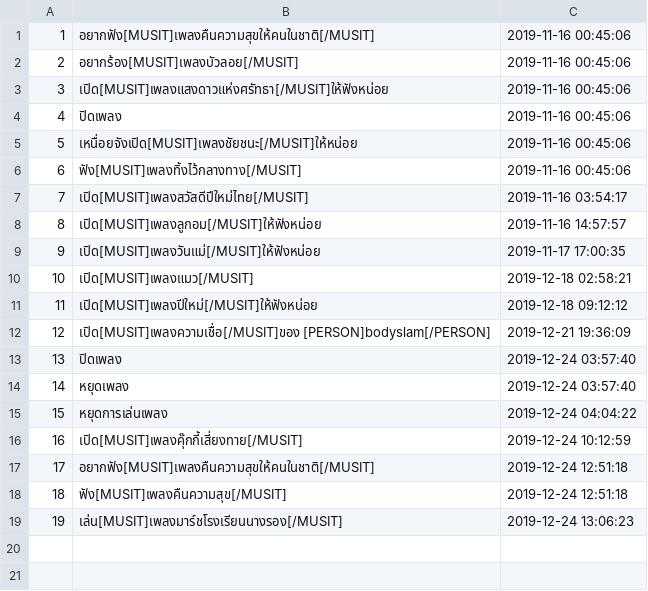
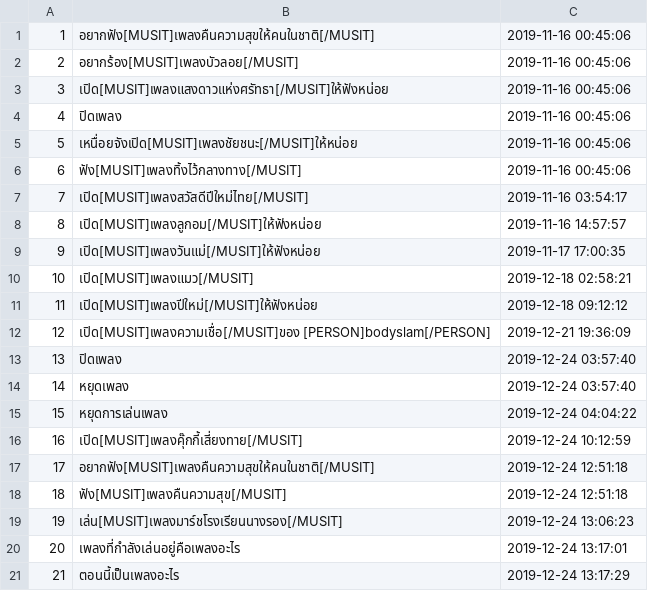
Before and after one commit to wannaphong/sandy_nsc2020, a CSV file: nlu/dataset/music.csv, drawn as a sheet; the diff names each change by its address in the sheet, - before the commit and + after, or states it on an @@ line.

```diff
--- a/nlu/dataset/music.csv
+++ b/nlu/dataset/music.csv
+row 20: 20 | เพลงที่กำลังเล่นอยู่คือเพลงอะไร | 2019-12-24 13:17:01
+row 21: 21 | ตอนนี้เป็นเพลงอะไร | 2019-12-24 13:17:29
```
Also changed, not shown: nlu/dataset/alert.csv, nlu/dataset/fan.csv, 5 other files.
